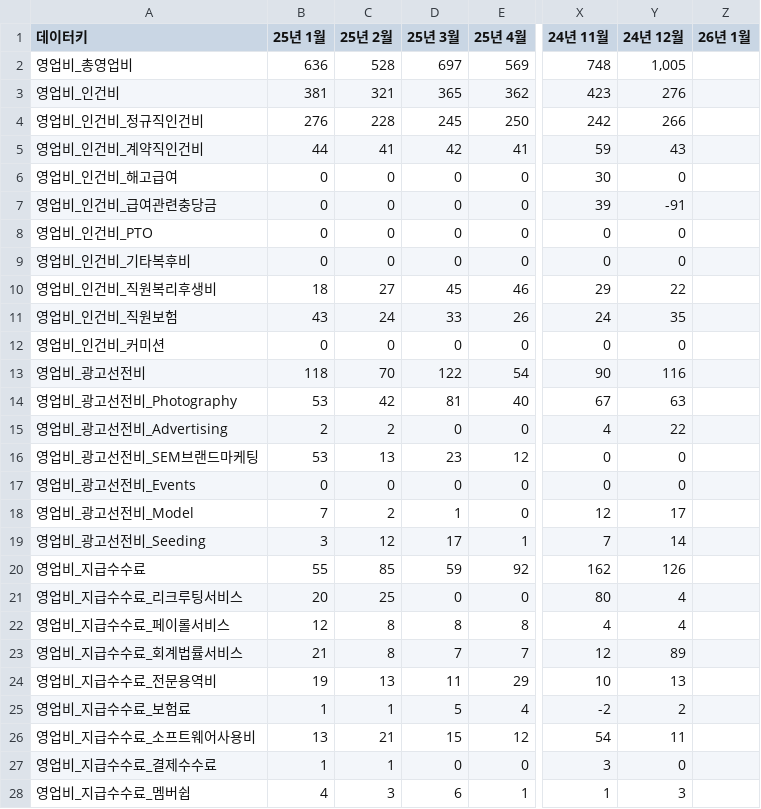
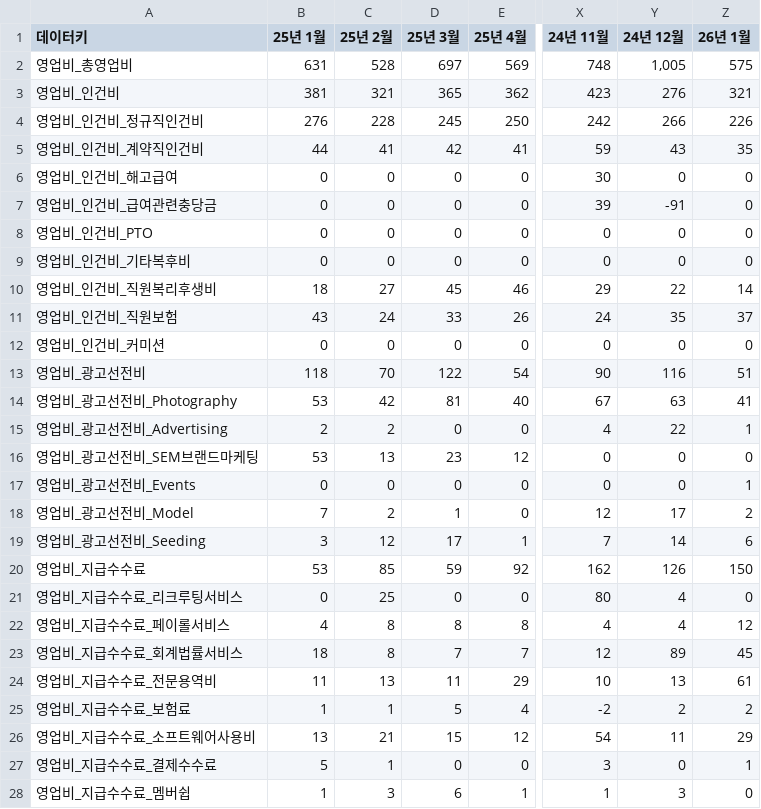
Before and after one commit to kyeongsoo88/New_stodashboard, a CSV file: frontend/public/data/operatingexpense.csv, drawn as a sheet; only a part is shown, gaps mark what is left out; the diff covers the shown part only; the diff names each change by its address in the sheet, - before the commit and + after, or states it on an @@ line.

```diff
--- a/frontend/public/data/operatingexpense.csv
+++ b/frontend/public/data/operatingexpense.csv
-B2 (25년 1월): 636
+B2 (25년 1월): 631
-Z2 (26년 1월): (empty)
+Z2 (26년 1월): 575
-Z3 (26년 1월): (empty)
+Z3 (26년 1월): 321
-Z4 (26년 1월): (empty)
+Z4 (26년 1월): 226
-Z5 (26년 1월): (empty)
+Z5 (26년 1월): 35
-Z6:Z9 (26년 1월): (empty)
+Z6:Z9 (26년 1월): 0
-Z10 (26년 1월): (empty)
+Z10 (26년 1월): 14
-Z11 (26년 1월): (empty)
+Z11 (26년 1월): 37
-Z12 (26년 1월): (empty)
+Z12 (26년 1월): 0
-Z13 (26년 1월): (empty)
+Z13 (26년 1월): 51
-Z14 (26년 1월): (empty)
+Z14 (26년 1월): 41
-Z15 (26년 1월): (empty)
+Z15 (26년 1월): 1
-Z16 (26년 1월): (empty)
+Z16 (26년 1월): 0
-Z17 (26년 1월): (empty)
+Z17 (26년 1월): 1
-Z18 (26년 1월): (empty)
+Z18 (26년 1월): 2
-Z19 (26년 1월): (empty)
+Z19 (26년 1월): 6
-B20 (25년 1월): 55
+B20 (25년 1월): 53
-Z20 (26년 1월): (empty)
+Z20 (26년 1월): 150
-B21 (25년 1월): 20
+B21 (25년 1월): 0
-Z21 (26년 1월): (empty)
+Z21 (26년 1월): 0
-B22 (25년 1월): 12
+B22 (25년 1월): 4
-Z22 (26년 1월): (empty)
+Z22 (26년 1월): 12
-B23 (25년 1월): 21
+B23 (25년 1월): 18
-Z23 (26년 1월): (empty)
+Z23 (26년 1월): 45
-B24 (25년 1월): 19
+B24 (25년 1월): 11
-Z24 (26년 1월): (empty)
+Z24 (26년 1월): 61
-Z25 (26년 1월): (empty)
+Z25 (26년 1월): 2
-Z26 (26년 1월): (empty)
+Z26 (26년 1월): 29
-B27 (25년 1월): 1
+B27 (25년 1월): 5
-Z27 (26년 1월): (empty)
+Z27 (26년 1월): 1
-B28 (25년 1월): 4
+B28 (25년 1월): 1
-Z28 (26년 1월): (empty)
+Z28 (26년 1월): 0
```
Also changed, not shown: 20 edited cells elsewhere in this file, frontend/public/data/dashboard-data.csv, frontend/public/data/sto-balance-sheet-2026-v2.csv, 5 other files.
